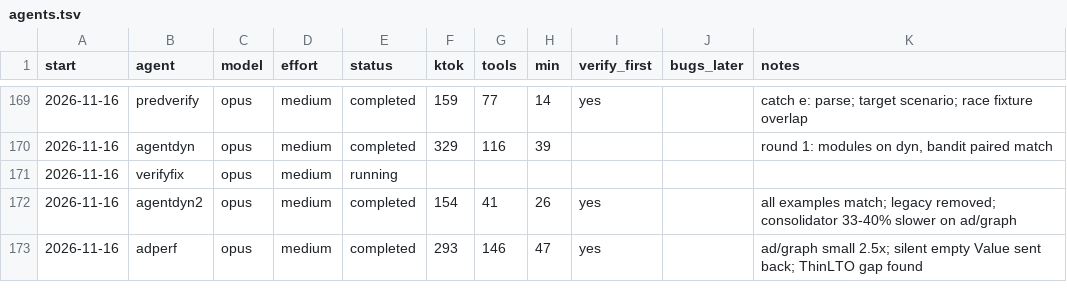
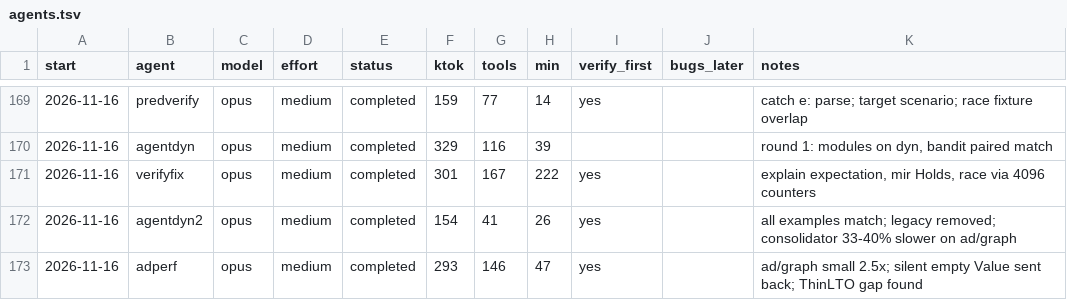
Before and after one commit to osarv/olang, a TSV file: agents.tsv, drawn as a sheet; only a part is shown, gaps mark what is left out.

Commit message:
review notes 2026-11-16T09:47:39Z

```diff
--- a/agents.tsv
+++ b/agents.tsv
@@ -170,3 +170,3 @@ start	agent	model	effort	status	ktok	tools	min	verify_first	bugs_later	notes
 2026-11-16	agentdyn	opus	medium	completed	329	116	39			round 1: modules on dyn, bandit paired match
-2026-11-16	verifyfix	opus	medium	running
+2026-11-16	verifyfix	opus	medium	completed	301	167	222	yes		explain expectation, mir Holds, race via 4096 counters
 2026-11-16	agentdyn2	opus	medium	completed	154	41	26	yes		all examples match; legacy removed; consolidator 33-40% slower on ad/graph
```
